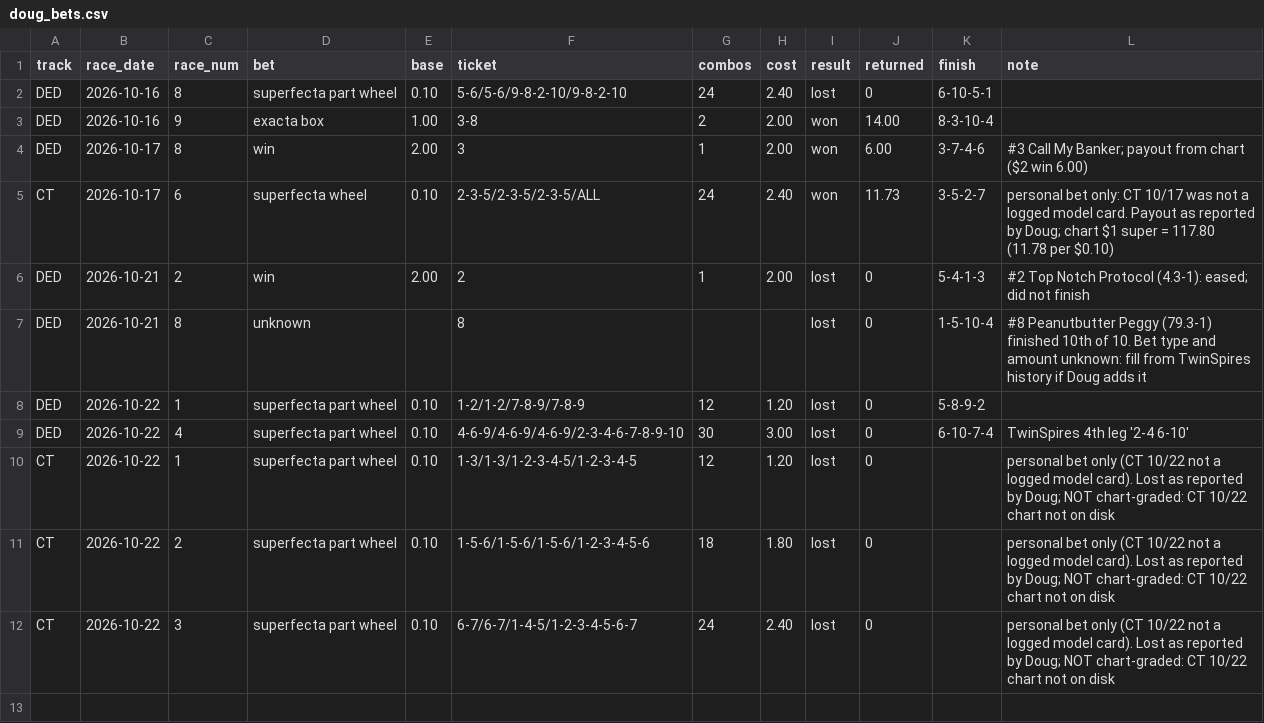
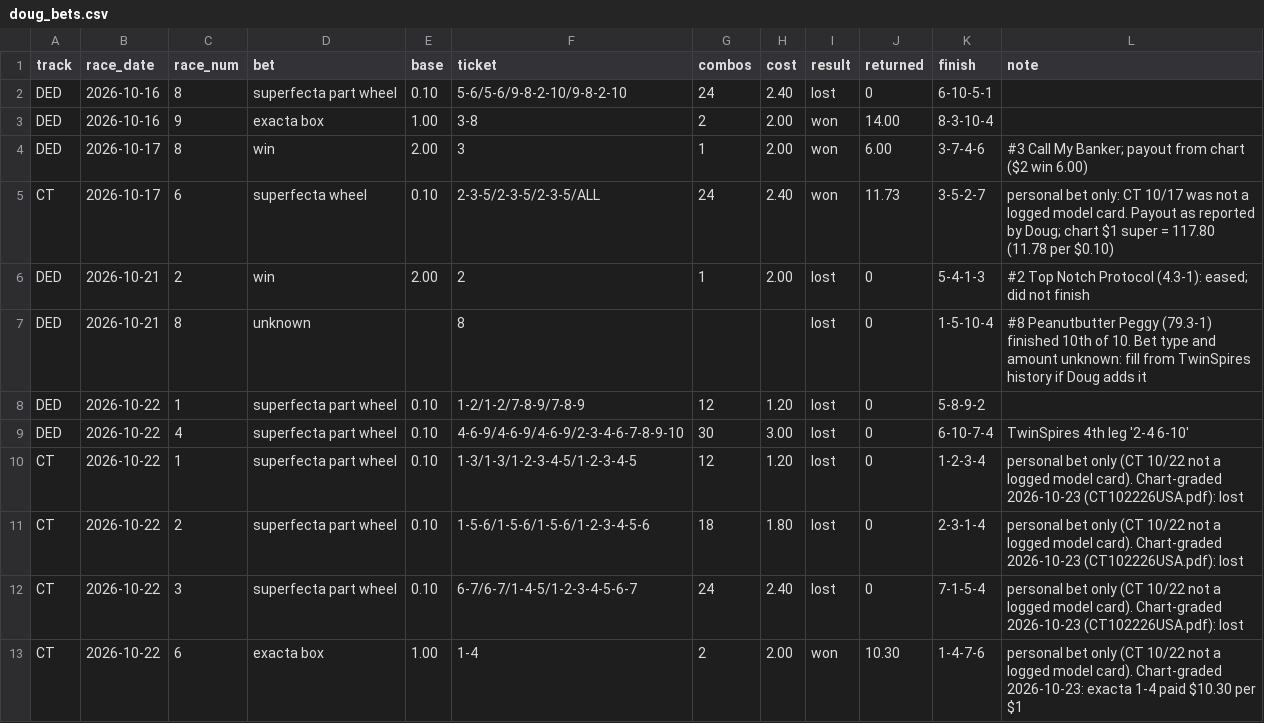
Before and after one commit to Authentic-66/benter-model_v2-data, a CSV file: scripts_dpv1/tracking/doug_bets.csv, drawn as a sheet.

```diff
--- a/scripts_dpv1/tracking/doug_bets.csv
+++ b/scripts_dpv1/tracking/doug_bets.csv
@@ -9,4 +9,5 @@ DED,2026-10-22,1,superfecta part wheel,0.10,1-2/1-2/7-8-9/7-8-9,12,1.20,lost,0,5
 DED,2026-10-22,4,superfecta part wheel,0.10,4-6-9/4-6-9/4-6-9/2-3-4-6-7-8-9-10,30,3.00,lost,0,6-10-7-4,TwinSpires 4th leg '2-4 6-10'
-CT,2026-10-22,1,superfecta part wheel,0.10,1-3/1-3/1-2-3-4-5/1-2-3-4-5,12,1.20,lost,0,,personal bet only (CT 10/22 not a logged model card). Lost as reported by Doug; NOT chart-graded: CT 10/22 chart not on disk
-CT,2026-10-22,2,superfecta part wheel,0.10,1-5-6/1-5-6/1-5-6/1-2-3-4-5-6,18,1.80,lost,0,,personal bet only (CT 10/22 not a logged model card). Lost as reported by Doug; NOT chart-graded: CT 10/22 chart not on disk
-CT,2026-10-22,3,superfecta part wheel,0.10,6-7/6-7/1-4-5/1-2-3-4-5-6-7,24,2.40,lost,0,,personal bet only (CT 10/22 not a logged model card). Lost as reported by Doug; NOT chart-graded: CT 10/22 chart not on disk
+CT,2026-10-22,1,superfecta part wheel,0.10,1-3/1-3/1-2-3-4-5/1-2-3-4-5,12,1.20,lost,0,1-2-3-4,personal bet only (CT 10/22 not a logged model card). Chart-graded 2026-10-23 (CT102226USA.pdf): lost
+CT,2026-10-22,2,superfecta part wheel,0.10,1-5-6/1-5-6/1-5-6/1-2-3-4-5-6,18,1.80,lost,0,2-3-1-4,personal bet only (CT 10/22 not a logged model card). Chart-graded 2026-10-23 (CT102226USA.pdf): lost
+CT,2026-10-22,3,superfecta part wheel,0.10,6-7/6-7/1-4-5/1-2-3-4-5-6-7,24,2.40,lost,0,7-1-5-4,personal bet only (CT 10/22 not a logged model card). Chart-graded 2026-10-23 (CT102226USA.pdf): lost
+CT,2026-10-22,6,exacta box,1.00,1-4,2,2.00,won,10.30,1-4-7-6,personal bet only (CT 10/22 not a logged model card). Chart-graded 2026-10-23: exacta 1-4 paid $10.30 per $1
```
Also changed, not shown: scripts_dpv1/tracking/ticket_replay.csv, 2 other files.
